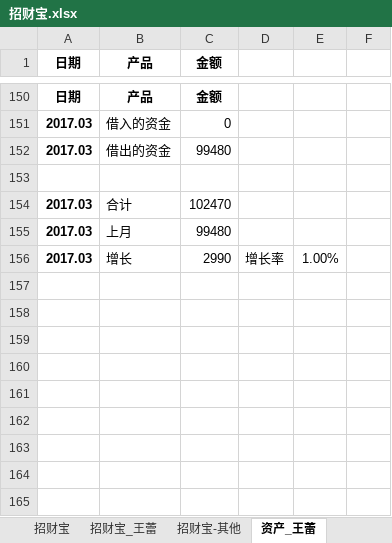
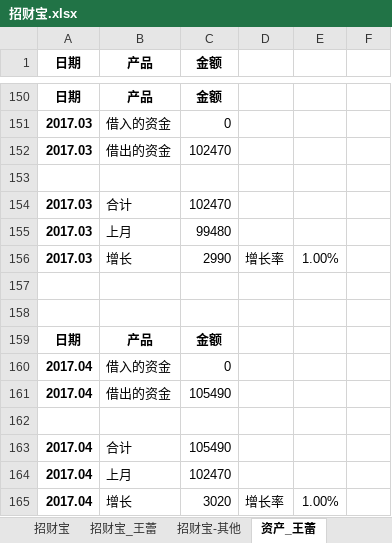
Before and after one commit to cnmud/832588m1pwG22w5t74PT0odv657C7m, an Excel workbook: 我的家/招财宝.xlsx, sheet 资产_王蕾, drawn as a sheet; only a part is shown, gaps mark what is left out; values as stored, in another font and other column widths than the file's, no borders; the diff names each change by its address in the sheet, - before the commit and + after, or states it on an @@ line.

```diff
--- a/我的家/招财宝.xlsx (sheet 资产_王蕾)
+++ b/我的家/招财宝.xlsx (sheet 资产_王蕾)
-C152 (金额): 99480
+C152 (金额): 102470
+row 157: (empty)
+row 158: (empty)
+row 159: 日期 | 产品 | 金额
+row 160: 2017.04 | 借入的资金 | 0
+row 161: 2017.04 | 借出的资金 | 105490
+row 162: (empty)
+row 163: 2017.04 | 合计 | 105490
+row 164: 2017.04 | 上月 | 102470
+row 165: 2017.04 | 增长 | 3020 | 增长率 | 1.00%
```
Also changed, not shown: formulas that keep their value, 我的家/公积金.xlsx, 我的家/电费.xlsx, 1 other file.
